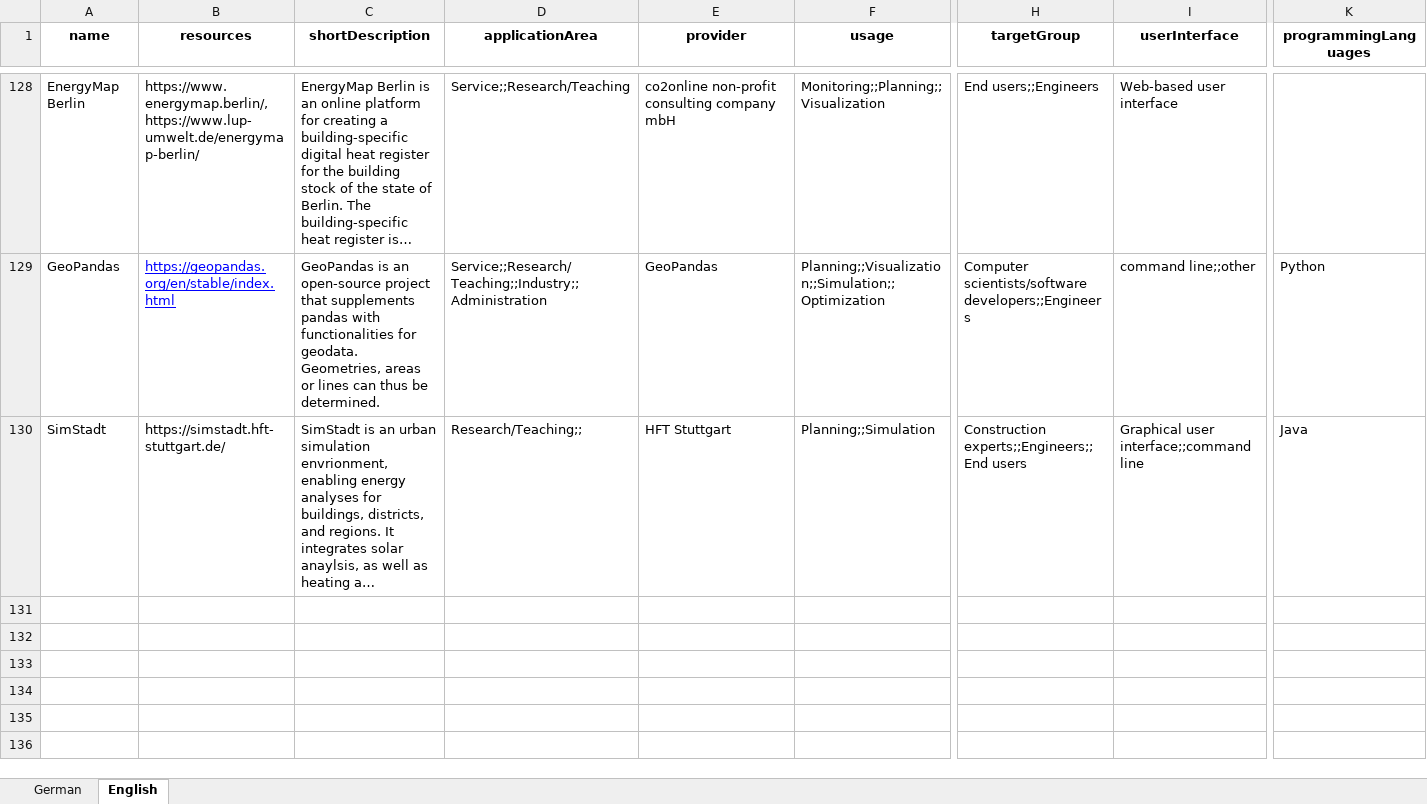
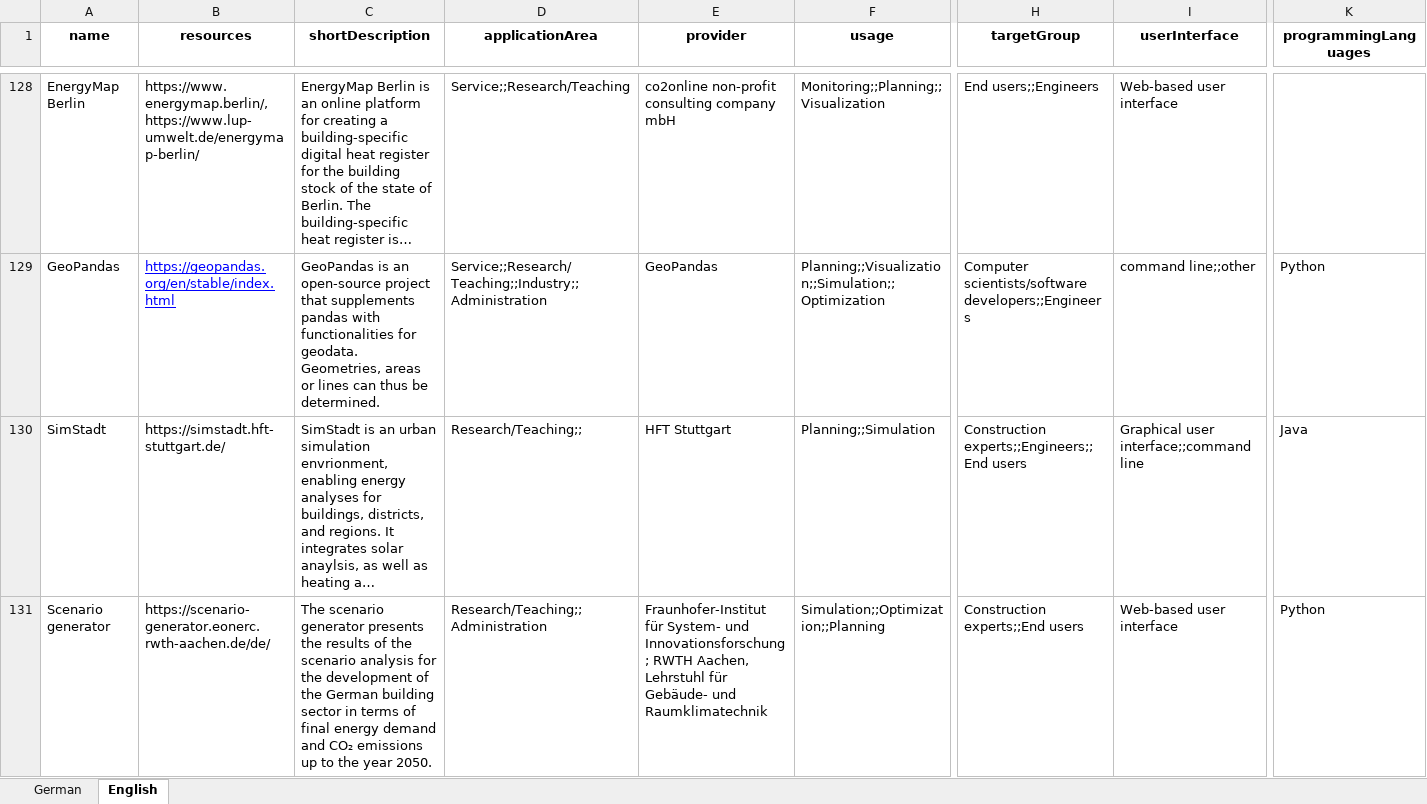
Before and after one commit to TUB-DVG/wissen-digital-ewb, an Excel workbook: webcentral/doc/01_data/02_tool_over/2024_05_EWB_tools_with_english_translation.xlsx, sheet English, drawn as a sheet; only a part is shown, gaps mark what is left out; long unchanged cells end in …; values as stored, in another font and other column widths than the file's, no borders; rows hold the shown columns only; ↵ is a line break in a cell; the diff names each change by its address in the sheet, - before the commit and + after, or states it on an @@ line.

Commit message:
Add: Scenario generator

```diff
--- a/webcentral/doc/01_data/02_tool_over/2024_05_EWB_tools_with_english_translation.xlsx (sheet English)
+++ b/webcentral/doc/01_data/02_tool_over/2024_05_EWB_tools_with_english_translation.xlsx (sheet English)
+row 131: Scenario generator | https://scenario-generator.eonerc.rwth-aachen.de/de/ | The scenario generator presents the results of the scenario analysis for the development of the German building sector in terms of final energy demand and CO₂ emissions up to the year 2050. | Research/Teaching;;Administration | Fraunhofer-Institut für System- und Innovationsforschung; RWTH Aachen, ↵ Lehrstuhl für Gebäude- und Raumklimatechnik | Simulation;;Optimization;;Planning | Construction experts;;End users | Web-based user interface | Python
```
Also changed, not shown: sheet German.
